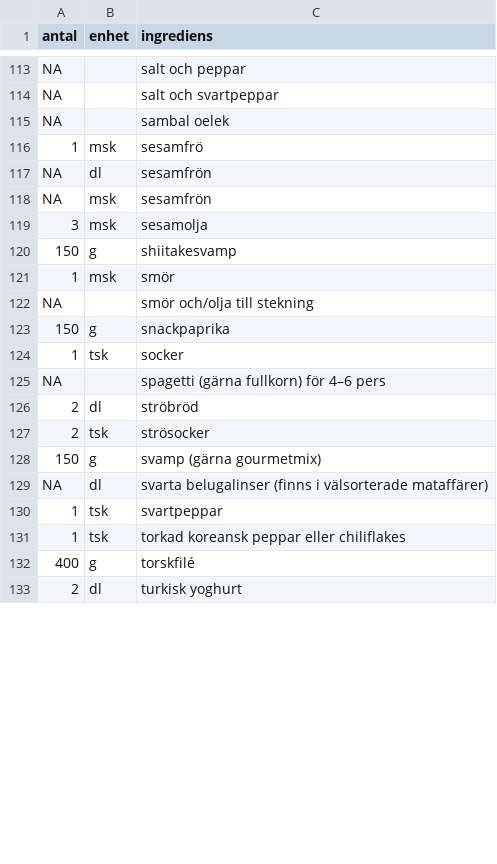
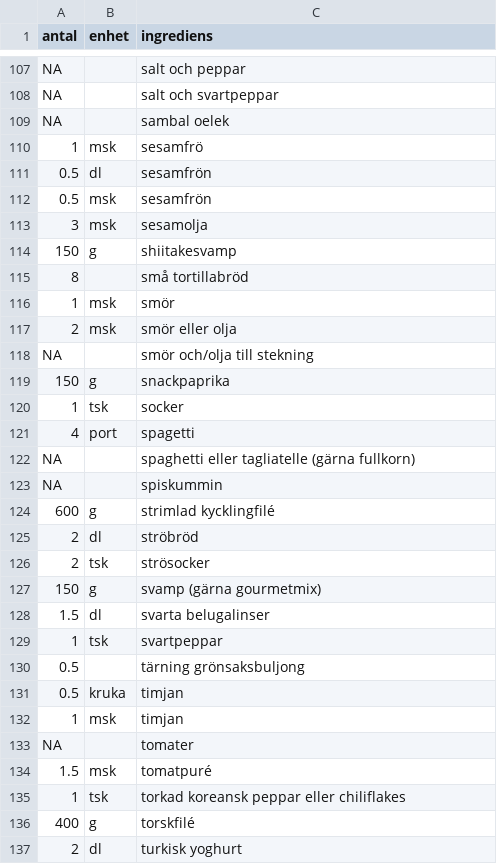
Before and after one commit to receptbok/recept, a CSV file: handlingslista.csv, drawn as a sheet; only a part is shown, gaps mark what is left out; the diff covers the shown part only.

```diff
--- a/handlingslista.csv
+++ b/handlingslista.csv
@@ -116,7 +110,9 @@ NA,,sambal oelek
 1, msk ,sesamfrö
-NA, dl ,sesamfrön
-NA, msk ,sesamfrön
+0.5, dl ,sesamfrön
+0.5, msk ,sesamfrön
 3, msk ,sesamolja
 150, g ,shiitakesvamp
+8,,små tortillabröd
 1, msk ,smör
+2, msk ,smör eller olja
 NA,,smör och/olja till stekning
@@ -124,3 +120,6 @@ NA,,smör och/olja till stekning
 1, tsk ,socker
-NA,,spagetti (gärna fullkorn) för 4–6 pers
+4, port ,spagetti
+NA,,spaghetti eller tagliatelle (gärna fullkorn)
+NA,,spiskummin
+600, g ,strimlad kycklingfilé
 2, dl ,ströbröd
@@ -128,4 +127,9 @@ NA,,spagetti (gärna fullkorn) för 4–6 pers
 150, g ,svamp (gärna gourmetmix)
-NA, dl ,svarta belugalinser (finns i välsorterade mataffärer)
+1.5, dl ,svarta belugalinser
 1, tsk ,svartpeppar
+0.5,,tärning grönsaksbuljong
+0.5, kruka,timjan
+1, msk ,timjan
+NA,,tomater
+1.5, msk ,tomatpuré
 1, tsk ,torkad koreansk peppar eller chiliflakes
```
Also changed, not shown: 27 added rows, 25 removed rows, 19 moved rows and 13 edited cells elsewhere in this file, 3 other files.
